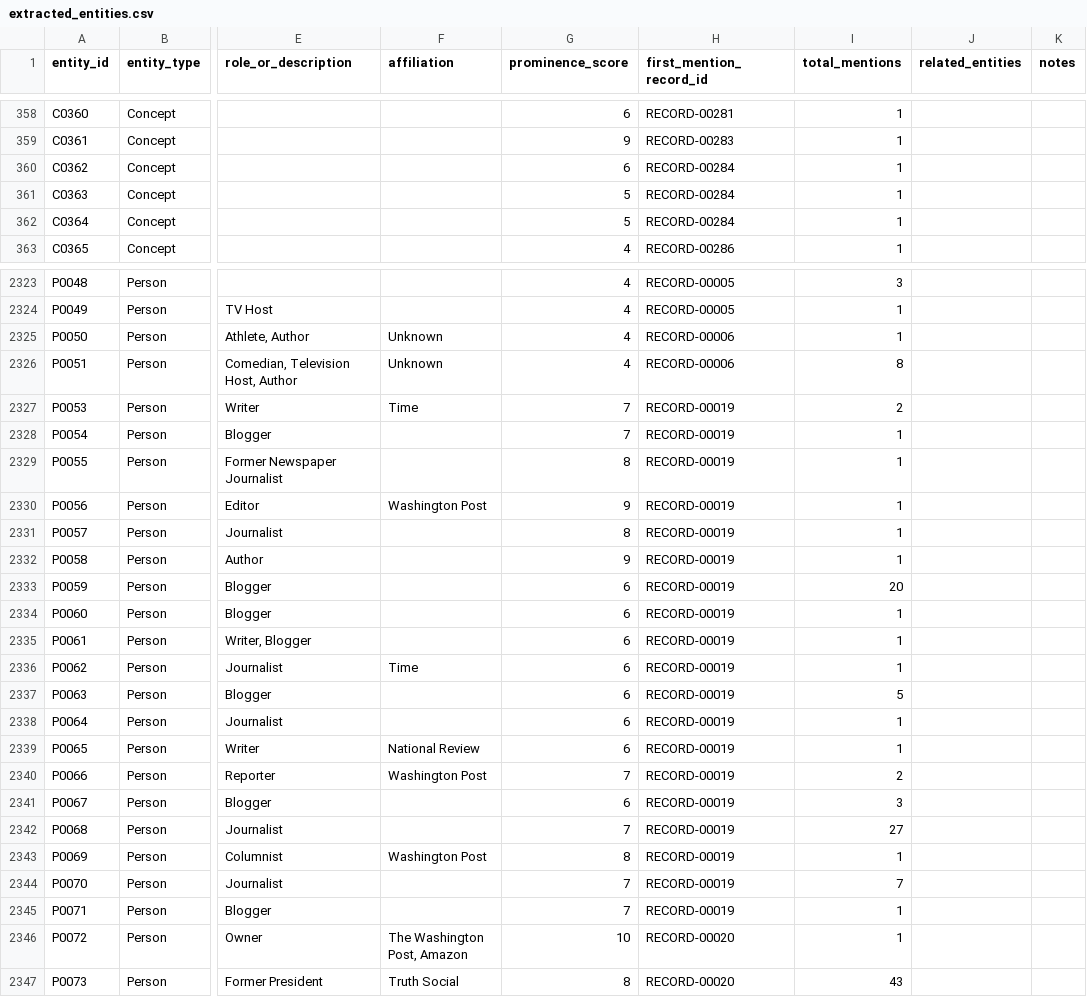
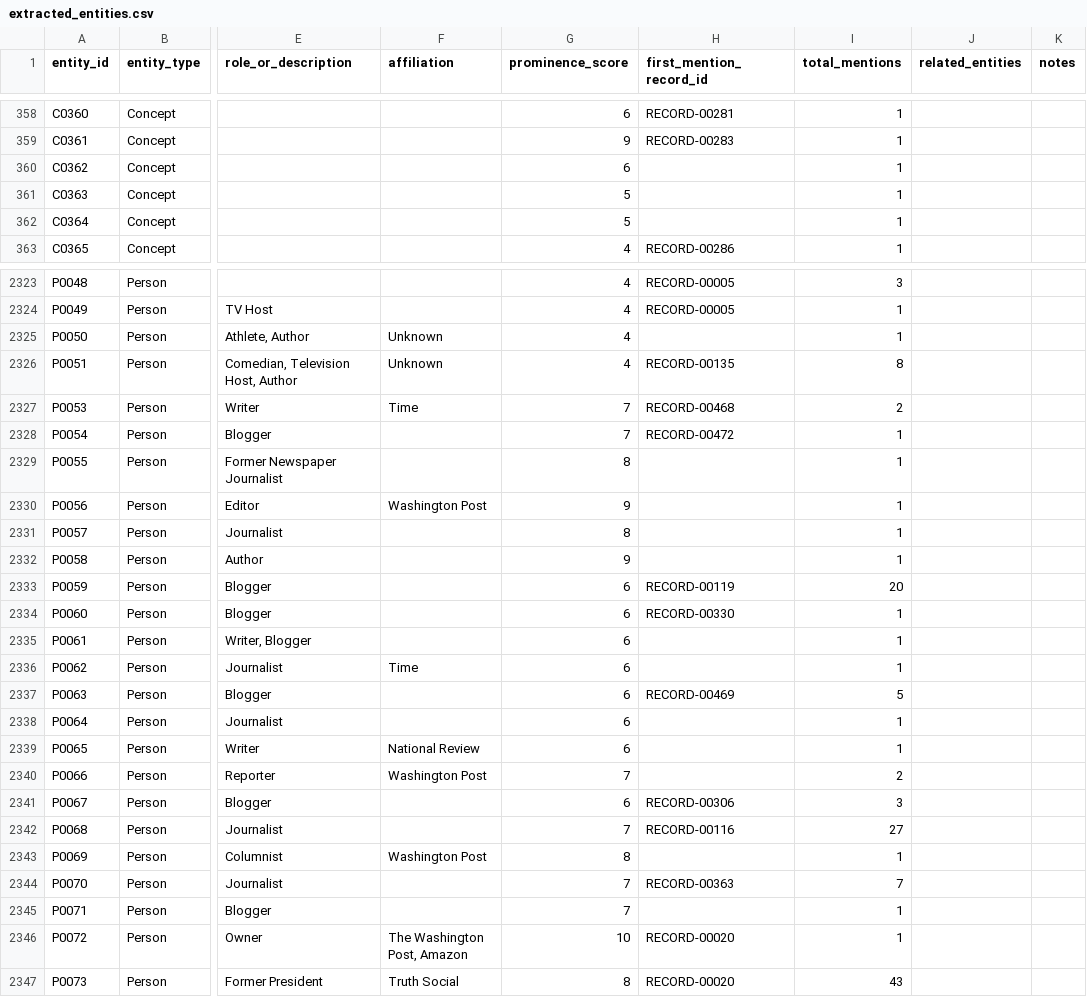
Before and after one commit to jamditis/rosen-frontend, a CSV file: data/extracted_entities.csv, drawn as a sheet; only a part is shown, gaps mark what is left out; the diff covers the shown part only; the diff names each change by its address in the sheet, - before the commit and + after, or states it on an @@ line.

Commit message:
Prune orphaned entity and relationship references (#144)
73 removed records left 370 dangling rows in extracted_relationships.csv
(source_record_id pointing at records that no longer exist) and 172
entities in extracted_entities.csv whose first_mention_record_id pointed
at a removed record — published as dead "first mentioned in" links in
archive-entities.json.

- New data/prune_orphan_references.py detects orphans dynamically from
  the current record set, prunes the stale relationship rows, and
  repoints each affected entity's first_mention_record_id to the
  earliest record it still appears in (20 entities) or clears it when no
  valid record remains (152 entities). It writes via the atomic
  csv_safe_write helper.
- dedup_records.py calls it after removing records, so the three CSVs
  cannot drift apart again — the recurrence fix the issue asked for, in
  the Python dedup flow.
- Regenerated archive-data.json and archive-entities.json from the
  cleaned CSVs. The records arrays are byte-identical; only the embedded
  entity firstMentionRecordId values changed. archive-core.json,
  archive-details.json and the RSS/OPML feeds are records-only and were
  left untouched.
- Removed data/fixes/fix-orphan-entities.js: it could not run (missing
  csv-stringify dependency), used a hardcoded and now-stale 46-ID orphan
  list, never pruned the relationship rows, and could not be called from
  the Python dedup flow. prune_orphan_references.py supersedes it.

```diff
--- a/data/extracted_entities.csv
+++ b/data/extracted_entities.csv
-H360:H362 (first_mention_record_id): RECORD-00284
+H360:H362 (first_mention_record_id): (empty)
-H2325 (first_mention_record_id): RECORD-00006
+H2325 (first_mention_record_id): (empty)
-H2326 (first_mention_record_id): RECORD-00006
+H2326 (first_mention_record_id): RECORD-00135
-H2327 (first_mention_record_id): RECORD-00019
+H2327 (first_mention_record_id): RECORD-00468
-H2328 (first_mention_record_id): RECORD-00019
+H2328 (first_mention_record_id): RECORD-00472
-H2329:H2332 (first_mention_record_id): RECORD-00019
+H2329:H2332 (first_mention_record_id): (empty)
-H2333 (first_mention_record_id): RECORD-00019
+H2333 (first_mention_record_id): RECORD-00119
-H2334 (first_mention_record_id): RECORD-00019
+H2334 (first_mention_record_id): RECORD-00330
-H2335:H2336 (first_mention_record_id): RECORD-00019
+H2335:H2336 (first_mention_record_id): (empty)
-H2337 (first_mention_record_id): RECORD-00019
+H2337 (first_mention_record_id): RECORD-00469
-H2338:H2340 (first_mention_record_id): RECORD-00019
+H2338:H2340 (first_mention_record_id): (empty)
-H2341 (first_mention_record_id): RECORD-00019
+H2341 (first_mention_record_id): RECORD-00306
-H2342 (first_mention_record_id): RECORD-00019
+H2342 (first_mention_record_id): RECORD-00116
-H2343 (first_mention_record_id): RECORD-00019
+H2343 (first_mention_record_id): (empty)
-H2344 (first_mention_record_id): RECORD-00019
+H2344 (first_mention_record_id): RECORD-00363
-H2345 (first_mention_record_id): RECORD-00019
+H2345 (first_mention_record_id): (empty)
```
Also changed, not shown: 148 edited cells elsewhere in this file, 6 other files.
